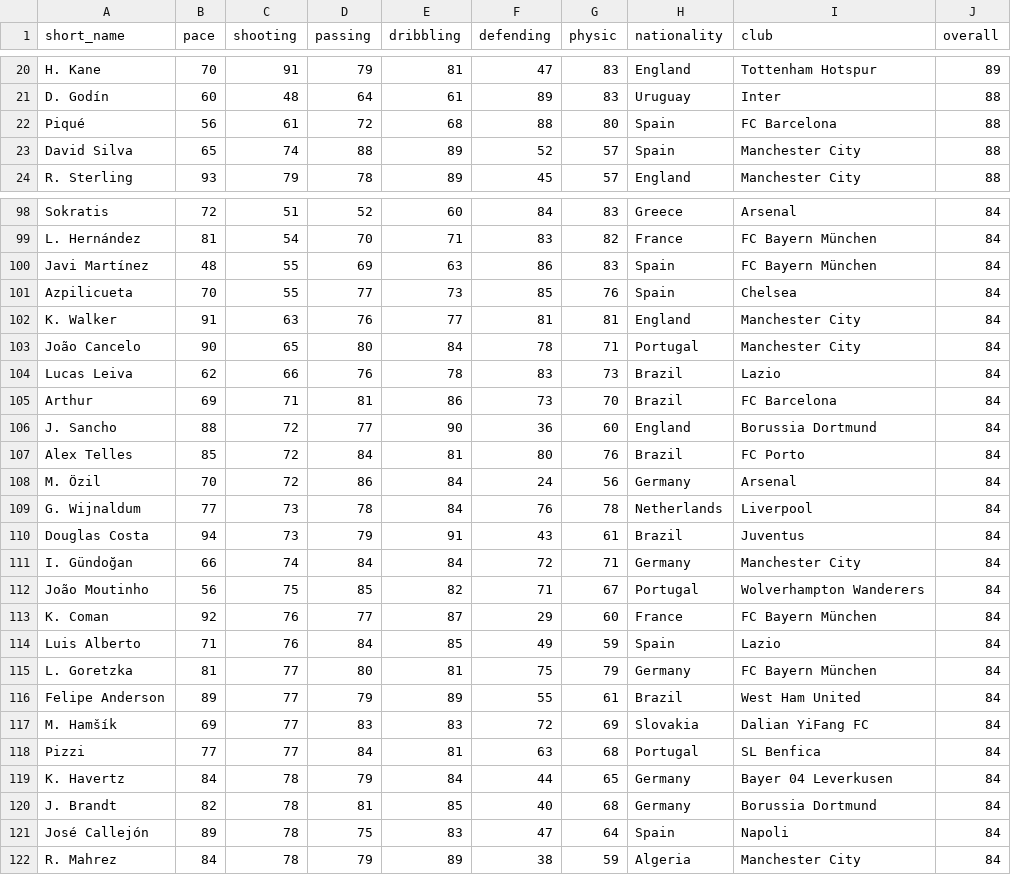
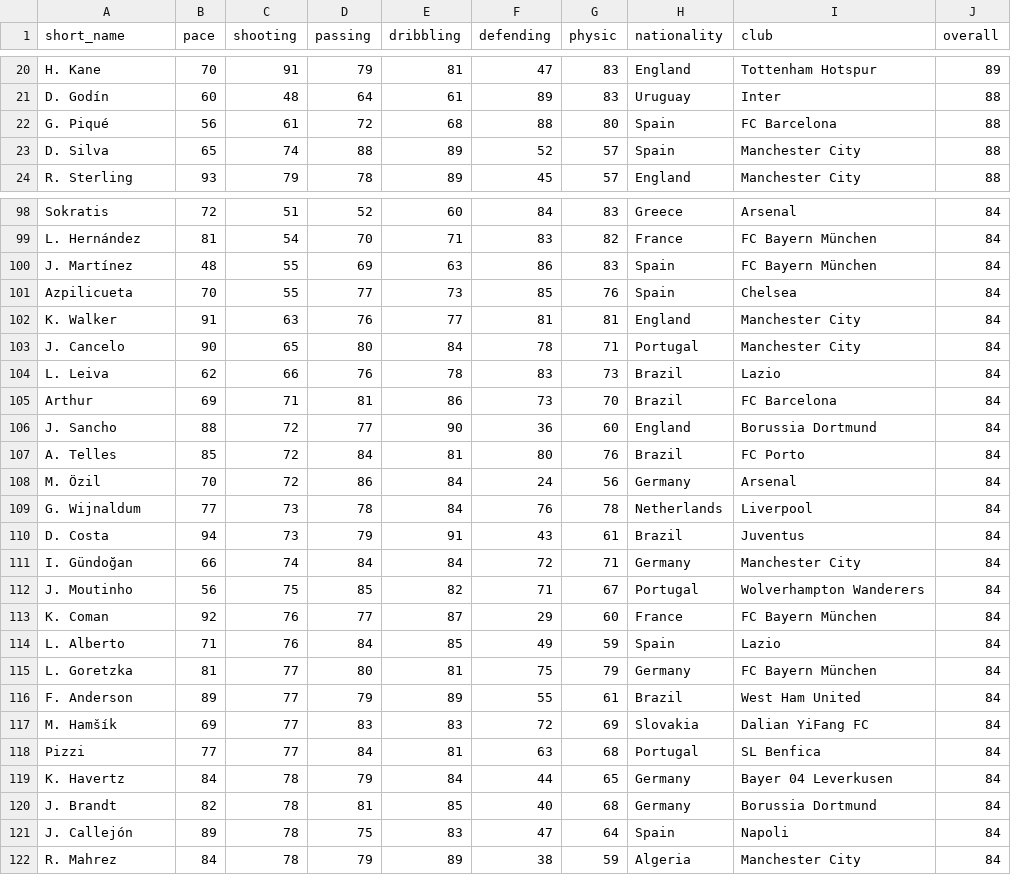
Before and after one commit to CodecoolKRK20173/battle-of-cards-arturkubiak-gmail-com, a CSV file: my-app/src/resources/players_20_top200.csv, drawn as a sheet; only a part is shown, gaps mark what is left out; the diff covers the shown part only.

```diff
--- a/my-app/src/resources/players_20_top200.csv
+++ b/my-app/src/resources/players_20_top200.csv
@@ -21,4 +21,4 @@ H. Kane,70,91,79,81,47,83,England,Tottenham Hotspur,89
 D. Godín,60,48,64,61,89,83,Uruguay,Inter,88
-Piqué,56,61,72,68,88,80,Spain,FC Barcelona,88
-David Silva,65,74,88,89,52,57,Spain,Manchester City,88
+G. Piqué,56,61,72,68,88,80,Spain,FC Barcelona,88
+D. Silva,65,74,88,89,52,57,Spain,Manchester City,88
 R. Sterling,93,79,78,89,45,57,England,Manchester City,88
@@ -99,19 +99,19 @@ Sokratis,72,51,52,60,84,83,Greece,Arsenal,84
 L. Hernández,81,54,70,71,83,82,France,FC Bayern München,84
-Javi Martínez,48,55,69,63,86,83,Spain,FC Bayern München,84
+J. Martínez,48,55,69,63,86,83,Spain,FC Bayern München,84
 Azpilicueta,70,55,77,73,85,76,Spain,Chelsea,84
 K. Walker,91,63,76,77,81,81,England,Manchester City,84
-João Cancelo,90,65,80,84,78,71,Portugal,Manchester City,84
-Lucas Leiva,62,66,76,78,83,73,Brazil,Lazio,84
+J. Cancelo,90,65,80,84,78,71,Portugal,Manchester City,84
+L. Leiva,62,66,76,78,83,73,Brazil,Lazio,84
 Arthur,69,71,81,86,73,70,Brazil,FC Barcelona,84
 J. Sancho,88,72,77,90,36,60,England,Borussia Dortmund,84
-Alex Telles,85,72,84,81,80,76,Brazil,FC Porto,84
+A. Telles,85,72,84,81,80,76,Brazil,FC Porto,84
 M. Özil,70,72,86,84,24,56,Germany,Arsenal,84
 G. Wijnaldum,77,73,78,84,76,78,Netherlands,Liverpool,84
-Douglas Costa,94,73,79,91,43,61,Brazil,Juventus,84
+D. Costa,94,73,79,91,43,61,Brazil,Juventus,84
 I. Gündoğan,66,74,84,84,72,71,Germany,Manchester City,84
-João Moutinho,56,75,85,82,71,67,Portugal,Wolverhampton Wanderers,84
+J. Moutinho,56,75,85,82,71,67,Portugal,Wolverhampton Wanderers,84
 K. Coman,92,76,77,87,29,60,France,FC Bayern München,84
-Luis Alberto,71,76,84,85,49,59,Spain,Lazio,84
+L. Alberto,71,76,84,85,49,59,Spain,Lazio,84
 L. Goretzka,81,77,80,81,75,79,Germany,FC Bayern München,84
-Felipe Anderson,89,77,79,89,55,61,Brazil,West Ham United,84
+F. Anderson,89,77,79,89,55,61,Brazil,West Ham United,84
 M. Hamšík,69,77,83,83,72,69,Slovakia,Dalian YiFang FC,84
@@ -120,3 +120,3 @@ K. Havertz,84,78,79,84,44,65,Germany,Bayer 04 Leverkusen,84
 J. Brandt,82,78,81,85,40,68,Germany,Borussia Dortmund,84
-José Callejón,89,78,75,83,47,64,Spain,Napoli,84
+J. Callejón,89,78,75,83,47,64,Spain,Napoli,84
 R. Mahrez,84,78,79,89,38,59,Algeria,Manchester City,84
```
Also changed, not shown: 27 edited cells elsewhere in this file, 4 other files.
